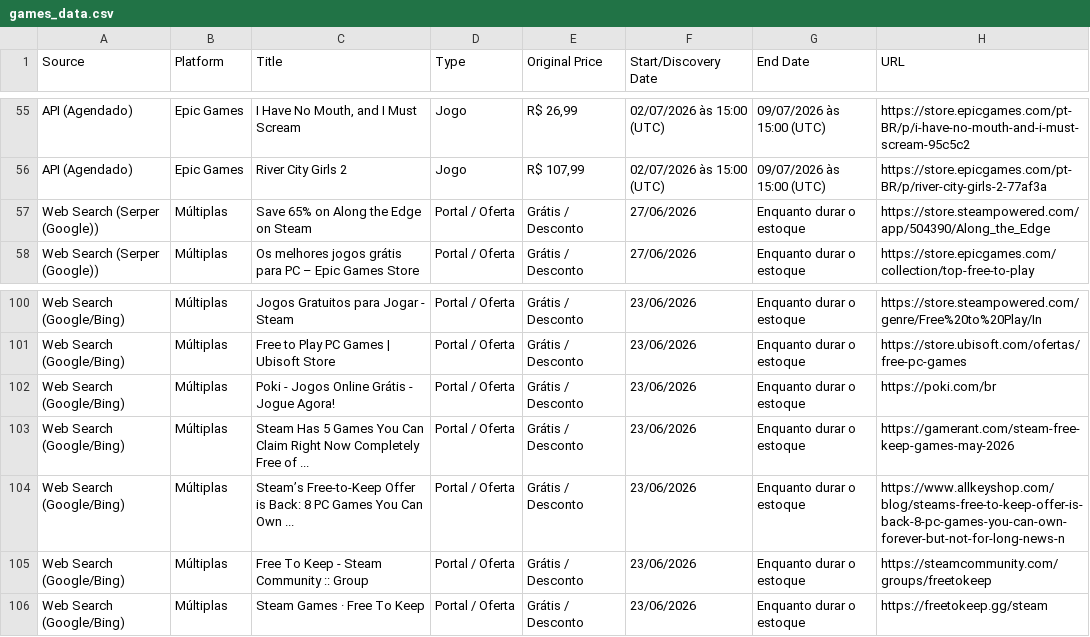
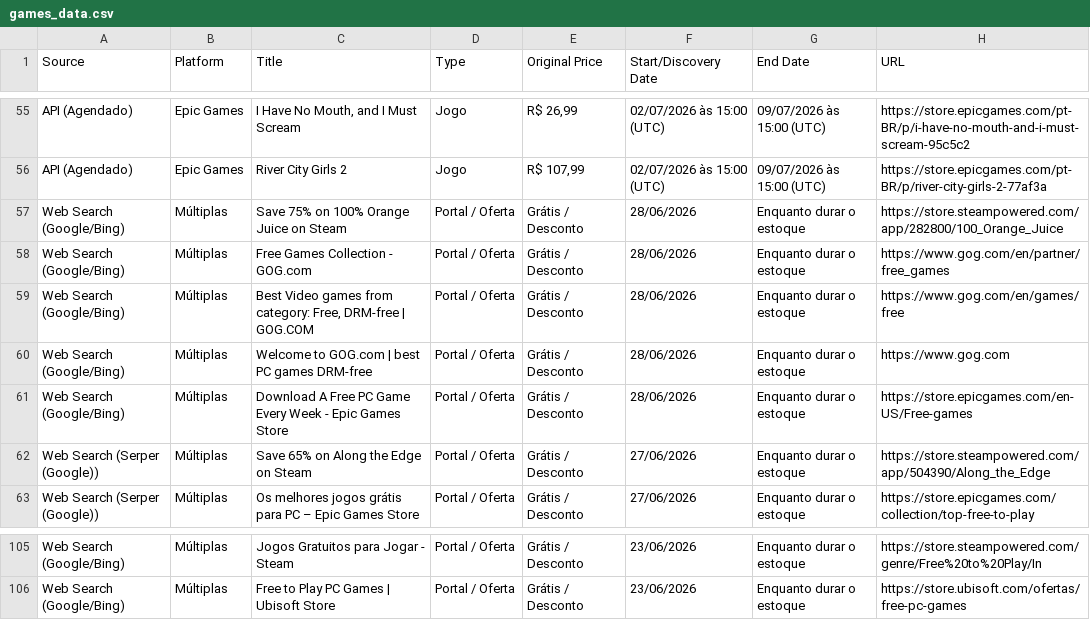
Before and after one commit to yuriluna85/games-for-free, a CSV file: games_data.csv, drawn as a sheet; only a part is shown, gaps mark what is left out; removed rows and columns are numbered as before the commit, all else as after; the diff names each change by its address in the sheet, - before the commit and + after, or states it on an @@ line.

```diff
--- a/games_data.csv
+++ b/games_data.csv
+row 57: Web Search (Google/Bing) | Múltiplas | Save 75% on 100% Orange Juice on Steam | Portal / Oferta | Grátis / Desconto | 28/06/2026 | Enquanto durar o estoque | https://store.steampowered.com/app/282800/100_Orange_Juice
+row 58: Web Search (Google/Bing) | Múltiplas | Free Games Collection - GOG.com | Portal / Oferta | Grátis / Desconto | 28/06/2026 | Enquanto durar o estoque | https://www.gog.com/en/partner/free_games
+row 59: Web Search (Google/Bing) | Múltiplas | Best Video games from category: Free, DRM-free | GOG.COM | Portal / Oferta | Grátis / Desconto | 28/06/2026 | Enquanto durar o estoque | https://www.gog.com/en/games/free
+row 60: Web Search (Google/Bing) | Múltiplas | Welcome to GOG.com | best PC games DRM-free | Portal / Oferta | Grátis / Desconto | 28/06/2026 | Enquanto durar o estoque | https://www.gog.com
+row 61: Web Search (Google/Bing) | Múltiplas | Download A Free PC Game Every Week - Epic Games Store | Portal / Oferta | Grátis / Desconto | 28/06/2026 | Enquanto durar o estoque | https://store.epicgames.com/en-US/Free-games
-row 102: Web Search (Google/Bing) | Múltiplas | Poki - Jogos Online Grátis - Jogue Agora! | Portal / Oferta | Grátis / Desconto | 23/06/2026 | Enquanto durar o estoque | https://poki.com/br
-row 103: Web Search (Google/Bing) | Múltiplas | Steam Has 5 Games You Can Claim Right Now Completely Free of ... | Portal / Oferta | Grátis / Desconto | 23/06/2026 | Enquanto durar o estoque | https://gamerant.com/steam-free-keep-games-may-2026
-row 104: Web Search (Google/Bing) | Múltiplas | Steam’s Free-to-Keep Offer is Back: 8 PC Games You Can Own ... | Portal / Oferta | Grátis / Desconto | 23/06/2026 | Enquanto durar o estoque | https://www.allkeyshop.com/blog/steams-free-to-keep-offer-is-back-8-pc-games-you-can-own-forever-but-not-for-long-news-n
-row 105: Web Search (Google/Bing) | Múltiplas | Free To Keep - Steam Community :: Group | Portal / Oferta | Grátis / Desconto | 23/06/2026 | Enquanto durar o estoque | https://steamcommunity.com/groups/freetokeep
-row 106: Web Search (Google/Bing) | Múltiplas | Steam Games · Free To Keep | Portal / Oferta | Grátis / Desconto | 23/06/2026 | Enquanto durar o estoque | https://freetokeep.gg/steam
```
Also changed, not shown: 3 other files.
